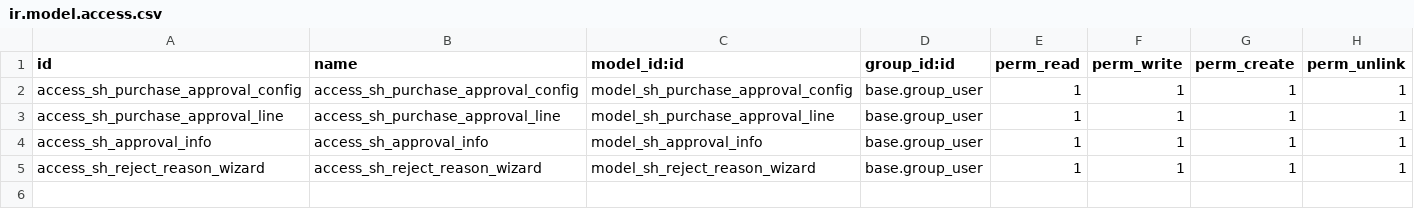
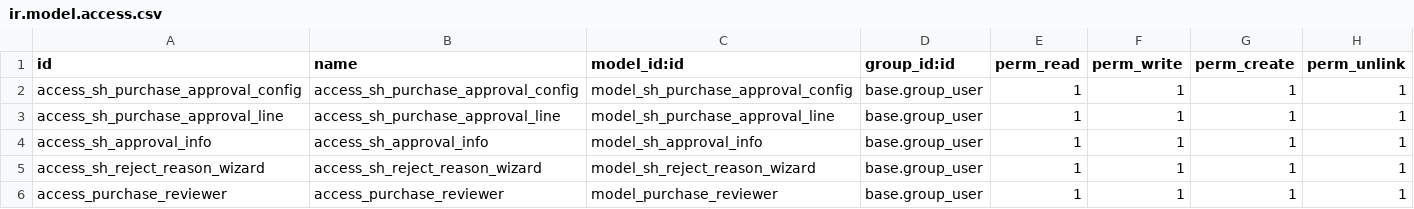
Before and after one commit to varun0290/Gii, a CSV file: fs_purchase_dynamic_approval/security/ir.model.access.csv, drawn as a sheet; the diff names each change by its address in the sheet, - before the commit and + after, or states it on an @@ line.

Commit message:
[IMP] added change in purchase dynamic approval for reviewer and purchase approver

```diff
--- a/fs_purchase_dynamic_approval/security/ir.model.access.csv
+++ b/fs_purchase_dynamic_approval/security/ir.model.access.csv
+row 6: access_purchase_reviewer | access_purchase_reviewer | model_purchase_reviewer | base.group_user | 1 | 1 | 1 | 1
```
Also changed, not shown: 5 other files.
